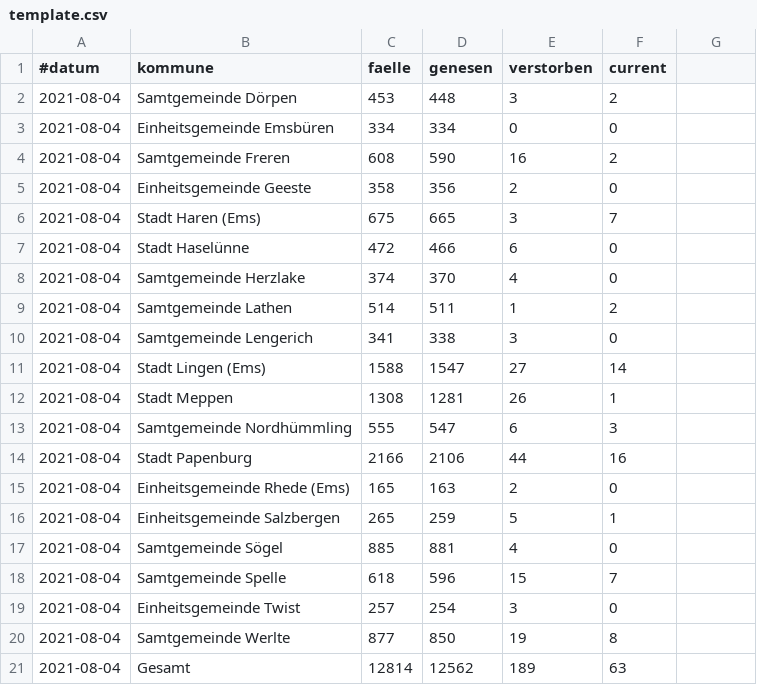
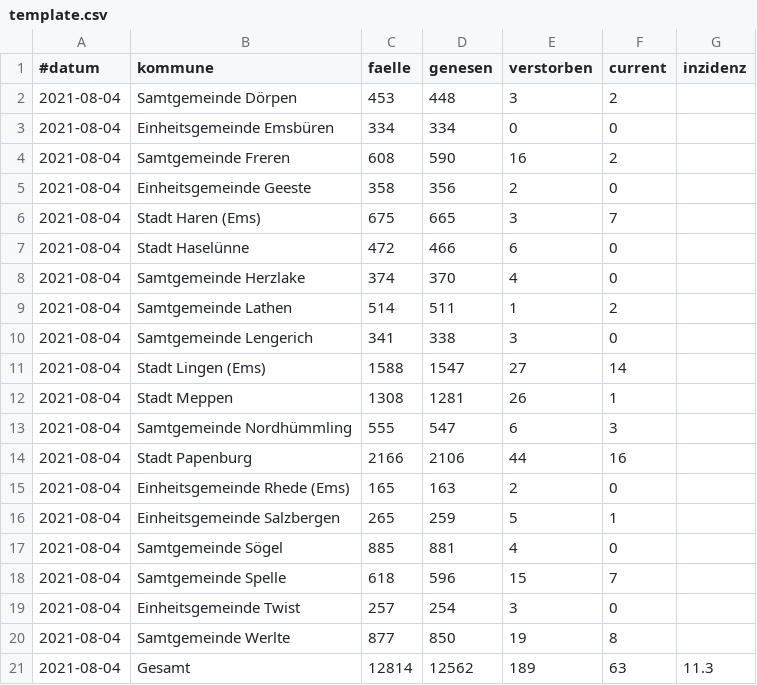
Before and after one commit to quatzli/quatzli.github.io, a CSV file: corona/template.csv, drawn as a sheet.

```diff
--- a/corona/template.csv
+++ b/corona/template.csv
@@ -1,2 +1,2 @@
-#datum,kommune,faelle,genesen,verstorben,current
+#datum,kommune,faelle,genesen,verstorben,current,inzidenz
 2021-08-04,Samtgemeinde Dörpen,453,448,3,2
@@ -20,2 +20,2 @@
 2021-08-04,Samtgemeinde Werlte,877,850,19,8
-2021-08-04,Gesamt,12814,12562,189,63
+2021-08-04,Gesamt,12814,12562,189,63,11.3
```
Also changed, not shown: corona/zahlen_emsland.csv.
